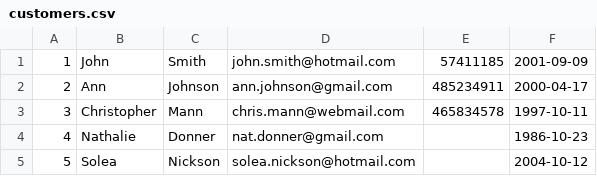
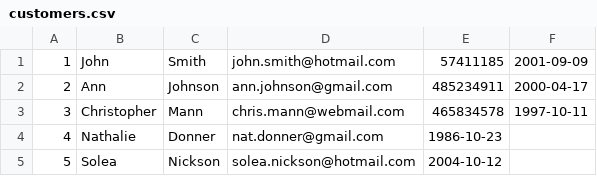
Before and after one commit to cvcvrril/psp, a CSV file: coffeeteria/data/customers.csv, drawn as a sheet; the diff names each change by its address in the sheet, - before the commit and + after, or states it on an @@ line.

```diff
--- a/coffeeteria/data/customers.csv
+++ b/coffeeteria/data/customers.csv
-E4: (empty)
+E4: 1986-10-23
-F4: 1986-10-23
+F4: (empty)
-E5: (empty)
+E5: 2004-10-12
-F5: 2004-10-12
+F5: (empty)
```
Also changed, not shown: 1 other file.
